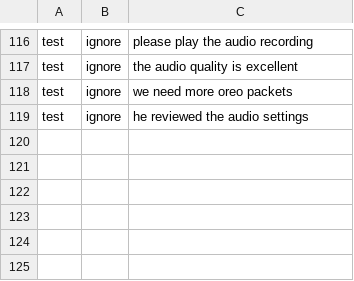
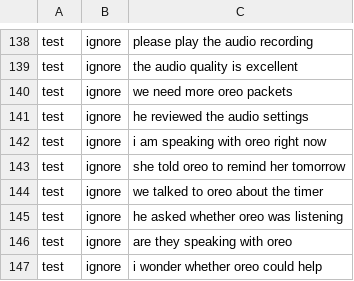
Before and after one commit to elixpo/oreoPI, a TSV file: config/wake-intent-corpus.tsv, drawn as a sheet; only a part is shown, gaps mark what is left out; the diff covers the shown part only.

Commit message:
fix: distinguish Oreo mentions from direct address (#7)

```diff
--- a/config/wake-intent-corpus.tsv
+++ b/config/wake-intent-corpus.tsv
@@ -119 +141,7 @@ test	ignore	we need more oreo packets
 test	ignore	he reviewed the audio settings
+test	ignore	i am speaking with oreo right now
+test	ignore	she told oreo to remind her tomorrow
+test	ignore	we talked to oreo about the timer
+test	ignore	he asked whether oreo was listening
+test	ignore	are they speaking with oreo
+test	ignore	i wonder whether oreo could help
```
Also changed, not shown: 22 added rows elsewhere in this file, 6 other files.
